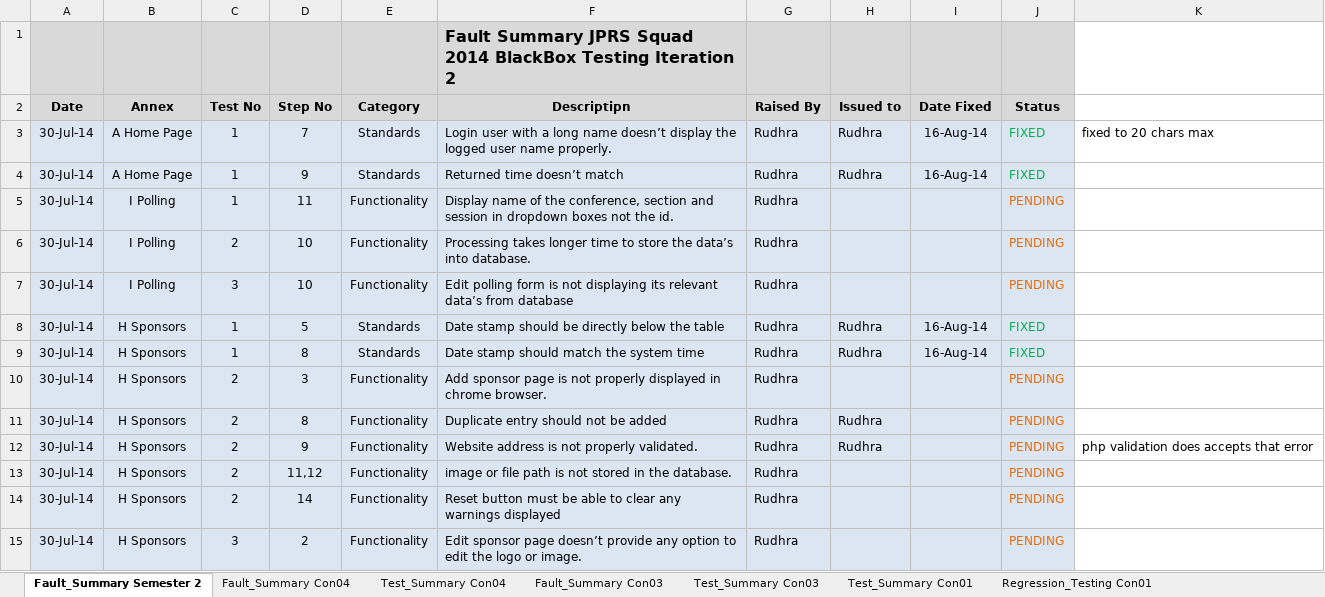
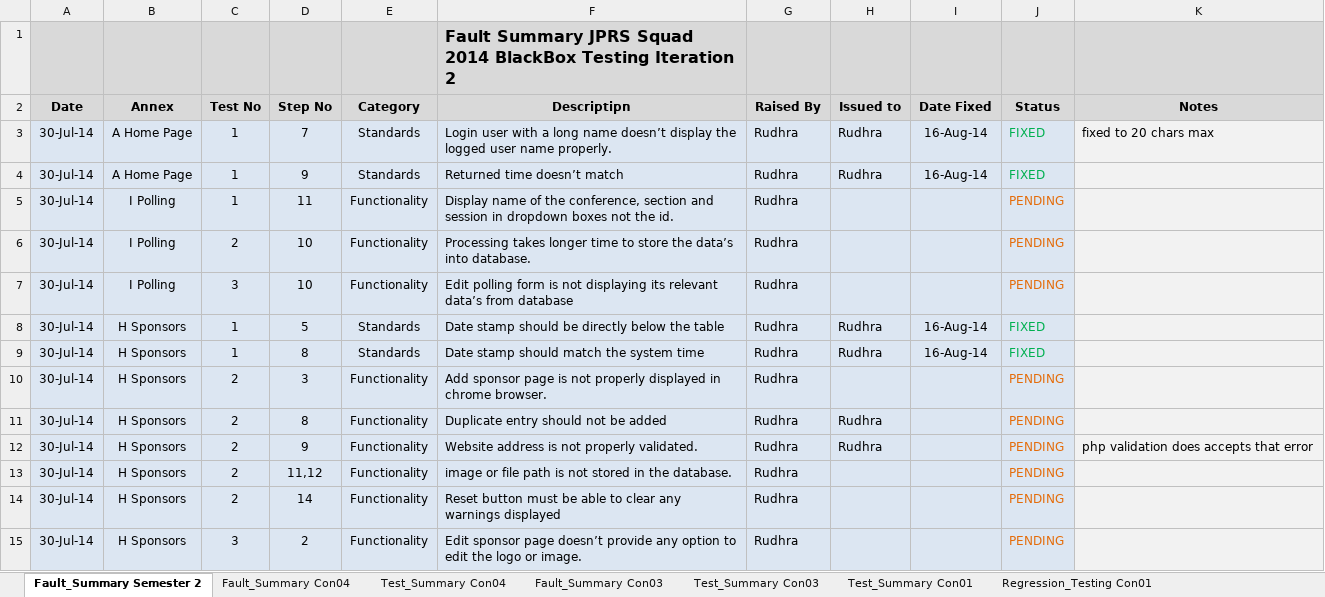
Before and after one commit to psrj-holmesglen/project, an Excel workbook: e-Conference_Test_Fault_Summary.xlsx, sheet Fault_Summary Semester 2, drawn as a sheet; only a part is shown; values as stored, in another font and other column widths than the file's, no borders; the diff covers the shown part only; the diff names each change by its address in the sheet, - before the commit and + after, or states it on an @@ line.

```diff
--- a/e-Conference_Test_Fault_Summary.xlsx (sheet Fault_Summary Semester 2)
+++ b/e-Conference_Test_Fault_Summary.xlsx (sheet Fault_Summary Semester 2)
-K1:K2 fill: none
+K1:K2 fill: #D9D9D9
-K2: (empty)
+K2: Notes
-K3:K15 fill: none
+K3:K15 fill: #F2F2F2
```
Also changed, not shown: 2 added rows, 4 edited cells and cell formats elsewhere in this sheet, 7 other files.
